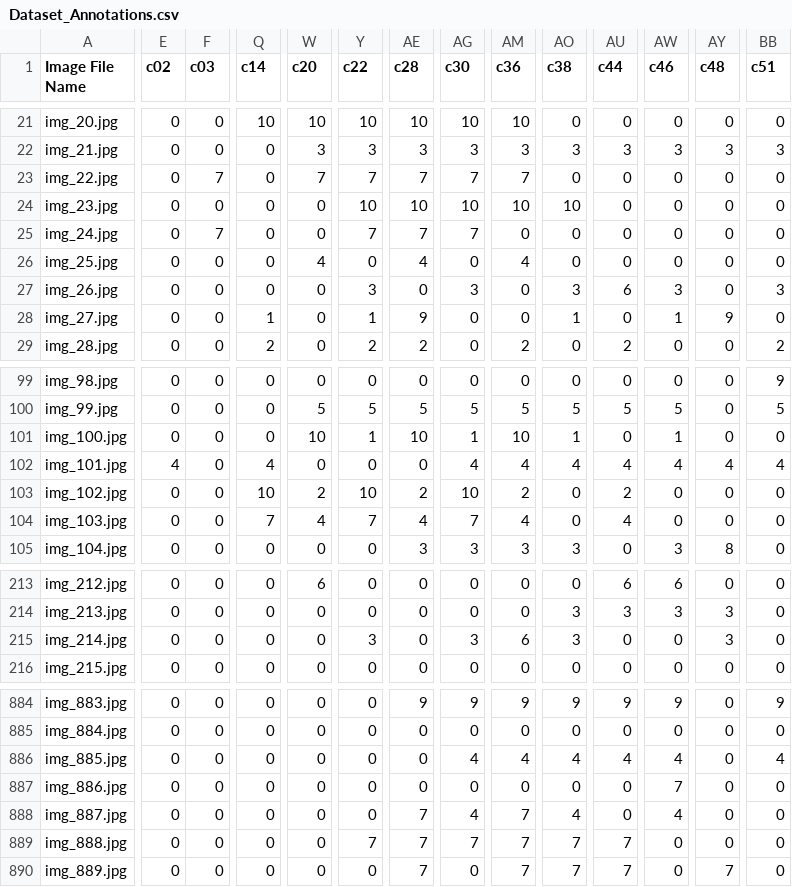
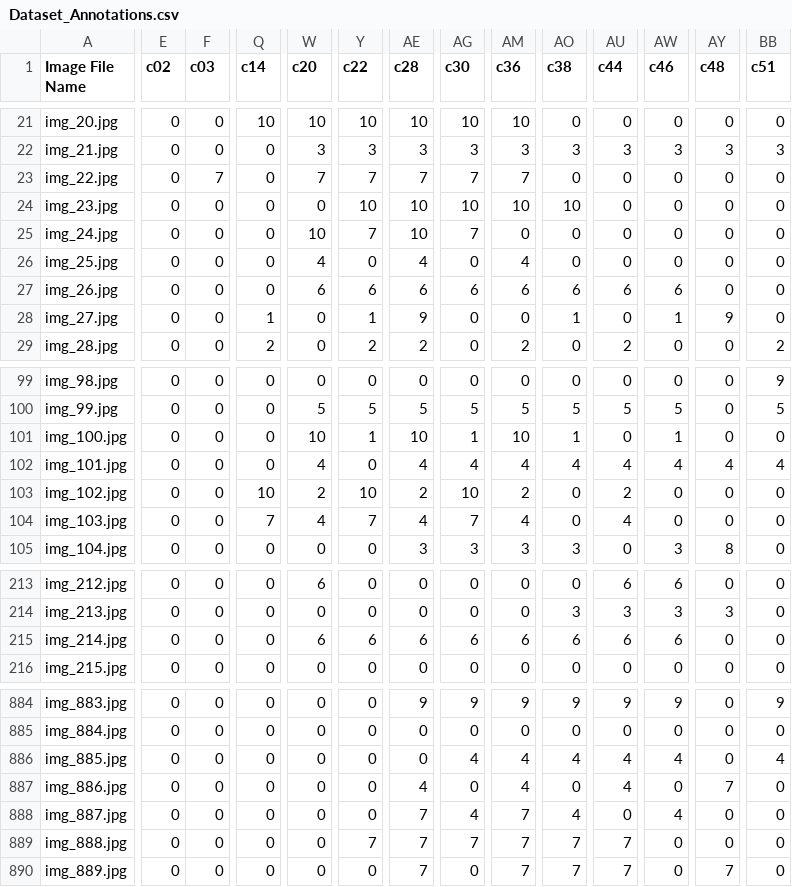
Before and after one commit to goyaljai/PML-IITB-SEM1, a CSV file: Dataset_Annotations.csv, drawn as a sheet; only a part is shown, gaps mark what is left out; the diff covers the shown part only; the diff names each change by its address in the sheet, - before the commit and + after, or states it on an @@ line.

```diff
--- a/Dataset_Annotations.csv
+++ b/Dataset_Annotations.csv
-F25 (c03): 7
+F25 (c03): 0
-W25 (c20): 0
+W25 (c20): 10
-AE25 (c28): 7
+AE25 (c28): 10
-W27 (c20): 0
+W27 (c20): 6
-Y27 (c22): 3
+Y27 (c22): 6
-AE27 (c28): 0
+AE27 (c28): 6
-AG27 (c30): 3
+AG27 (c30): 6
-AM27 (c36): 0
+AM27 (c36): 6
-AO27 (c38): 3
+AO27 (c38): 6
-AW27 (c46): 3
+AW27 (c46): 6
-BB27 (c51): 3
+BB27 (c51): 0
-E102 (c02): 4
+E102 (c02): 0
-Q102 (c14): 4
+Q102 (c14): 0
-W102 (c20): 0
+W102 (c20): 4
-AE102 (c28): 0
+AE102 (c28): 4
-W215 (c20): 0
+W215 (c20): 6
-Y215 (c22): 3
+Y215 (c22): 6
-AE215 (c28): 0
+AE215 (c28): 6
-AG215 (c30): 3
+AG215 (c30): 6
-AO215 (c38): 3
+AO215 (c38): 6
-AU215 (c44): 0
+AU215 (c44): 6
-AW215 (c46): 0
+AW215 (c46): 6
-AY215 (c48): 3
+AY215 (c48): 0
-AE887 (c28): 0
+AE887 (c28): 4
-AM887 (c36): 0
+AM887 (c36): 4
-AU887 (c44): 0
+AU887 (c44): 4
-AW887 (c46): 7
+AW887 (c46): 0
-AY887 (c48): 0
+AY887 (c48): 7
```
Also changed, not shown: 38 edited cells elsewhere in this file, 6 other files.
